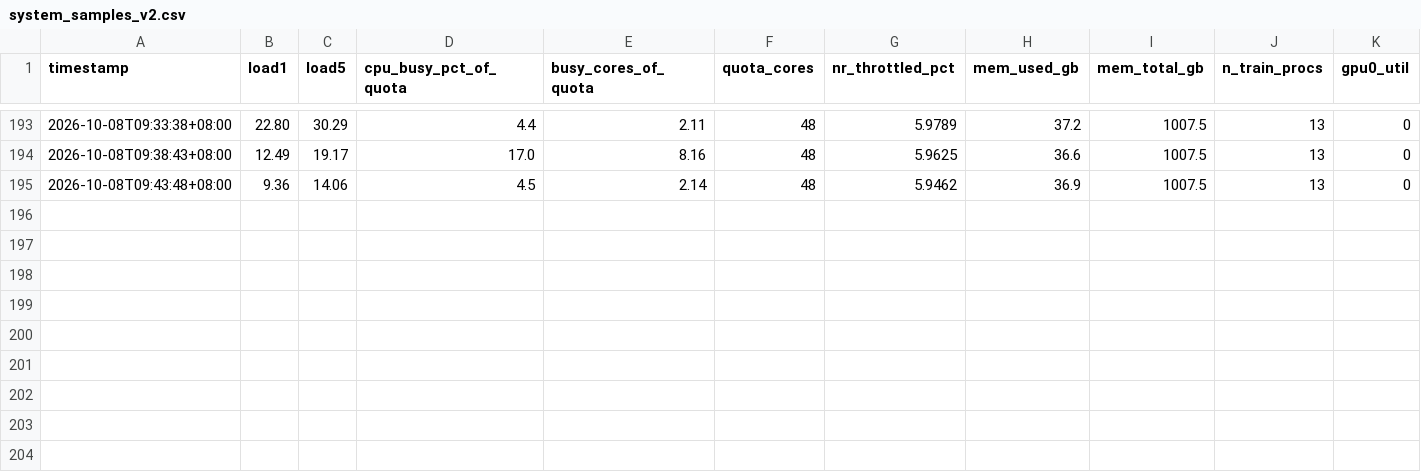
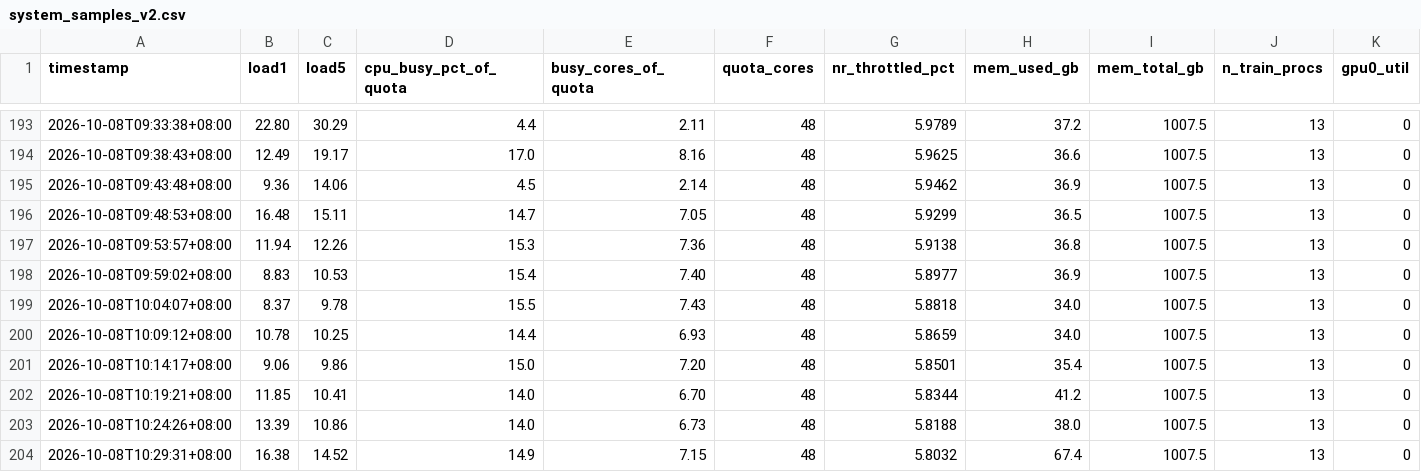
Before and after one commit to David-JayTao/SEU-SRTP, a CSV file: experiments/2026-10-07-08-formal6m/system/system_samples_v2.csv, drawn as a sheet; only a part is shown, gaps mark what is left out; rows hold the shown columns only; the diff names each change by its address in the sheet, - before the commit and + after, or states it on an @@ line.

```diff
--- a/experiments/2026-10-07-08-formal6m/system/system_samples_v2.csv
+++ b/experiments/2026-10-07-08-formal6m/system/system_samples_v2.csv
+row 196: 2026-10-08T09:48:53+08:00 | 16.48 | 15.11 | 14.7 | 7.05 | 48 | 5.9299 | 36.5 | 1007.5 | 13 | 0
+row 197: 2026-10-08T09:53:57+08:00 | 11.94 | 12.26 | 15.3 | 7.36 | 48 | 5.9138 | 36.8 | 1007.5 | 13 | 0
+row 198: 2026-10-08T09:59:02+08:00 | 8.83 | 10.53 | 15.4 | 7.40 | 48 | 5.8977 | 36.9 | 1007.5 | 13 | 0
+row 199: 2026-10-08T10:04:07+08:00 | 8.37 | 9.78 | 15.5 | 7.43 | 48 | 5.8818 | 34.0 | 1007.5 | 13 | 0
+row 200: 2026-10-08T10:09:12+08:00 | 10.78 | 10.25 | 14.4 | 6.93 | 48 | 5.8659 | 34.0 | 1007.5 | 13 | 0
+row 201: 2026-10-08T10:14:17+08:00 | 9.06 | 9.86 | 15.0 | 7.20 | 48 | 5.8501 | 35.4 | 1007.5 | 13 | 0
+row 202: 2026-10-08T10:19:21+08:00 | 11.85 | 10.41 | 14.0 | 6.70 | 48 | 5.8344 | 41.2 | 1007.5 | 13 | 0
+row 203: 2026-10-08T10:24:26+08:00 | 13.39 | 10.86 | 14.0 | 6.73 | 48 | 5.8188 | 38.0 | 1007.5 | 13 | 0
+row 204: 2026-10-08T10:29:31+08:00 | 16.38 | 14.52 | 14.9 | 7.15 | 48 | 5.8032 | 67.4 | 1007.5 | 13 | 0
```
Also changed, not shown: experiments/2026-10-07-08-formal6m/metrics/throughput_history.csv, 11 other files.
